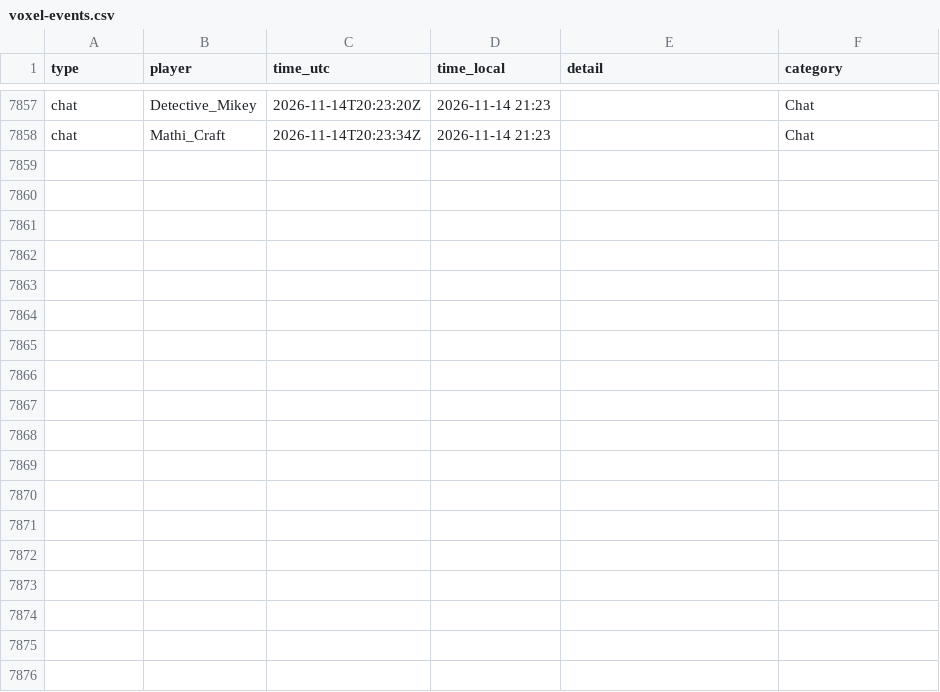
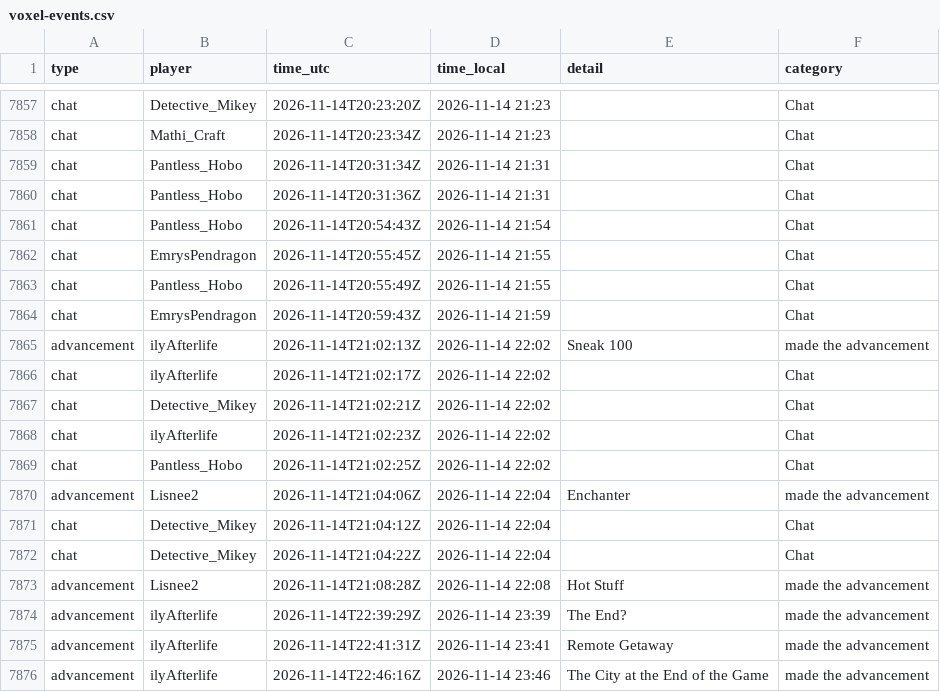
Before and after one commit to mathijsboogaert/Voxel, a CSV file: docs/data/voxel-events.csv, drawn as a sheet; only a part is shown, gaps mark what is left out.

```diff
--- a/docs/data/voxel-events.csv
+++ b/docs/data/voxel-events.csv
@@ -7858 +7858,19 @@ chat,Detective_Mikey,2026-11-14T20:23:20Z,2026-11-14 21:23,,Chat
 chat,Mathi_Craft,2026-11-14T20:23:34Z,2026-11-14 21:23,,Chat
+chat,Pantless_Hobo,2026-11-14T20:31:34Z,2026-11-14 21:31,,Chat
+chat,Pantless_Hobo,2026-11-14T20:31:36Z,2026-11-14 21:31,,Chat
+chat,Pantless_Hobo,2026-11-14T20:54:43Z,2026-11-14 21:54,,Chat
+chat,EmrysPendragon,2026-11-14T20:55:45Z,2026-11-14 21:55,,Chat
+chat,Pantless_Hobo,2026-11-14T20:55:49Z,2026-11-14 21:55,,Chat
+chat,EmrysPendragon,2026-11-14T20:59:43Z,2026-11-14 21:59,,Chat
+advancement,ilyAfterlife,2026-11-14T21:02:13Z,2026-11-14 22:02,Sneak 100,made the advancement
+chat,ilyAfterlife,2026-11-14T21:02:17Z,2026-11-14 22:02,,Chat
+chat,Detective_Mikey,2026-11-14T21:02:21Z,2026-11-14 22:02,,Chat
+chat,ilyAfterlife,2026-11-14T21:02:23Z,2026-11-14 22:02,,Chat
+chat,Pantless_Hobo,2026-11-14T21:02:25Z,2026-11-14 22:02,,Chat
+advancement,Lisnee2,2026-11-14T21:04:06Z,2026-11-14 22:04,Enchanter,made the advancement
+chat,Detective_Mikey,2026-11-14T21:04:12Z,2026-11-14 22:04,,Chat
+chat,Detective_Mikey,2026-11-14T21:04:22Z,2026-11-14 22:04,,Chat
+advancement,Lisnee2,2026-11-14T21:08:28Z,2026-11-14 22:08,Hot Stuff,made the advancement
+advancement,ilyAfterlife,2026-11-14T22:39:29Z,2026-11-14 23:39,The End?,made the advancement
+advancement,ilyAfterlife,2026-11-14T22:41:31Z,2026-11-14 23:41,Remote Getaway,made the advancement
+advancement,ilyAfterlife,2026-11-14T22:46:16Z,2026-11-14 23:46,The City at the End of the Game,made the advancement
```
Also changed, not shown: docs/data/afk-history.csv, docs/data/voxel-hourly.csv, 4 other files.
